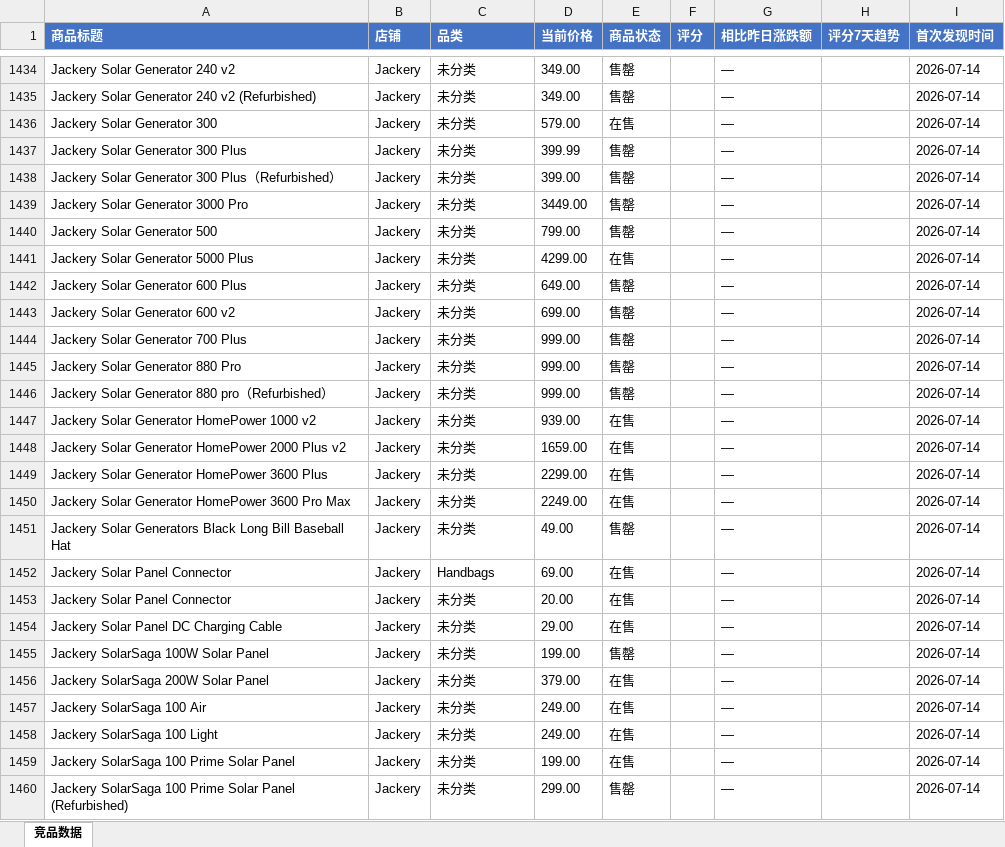
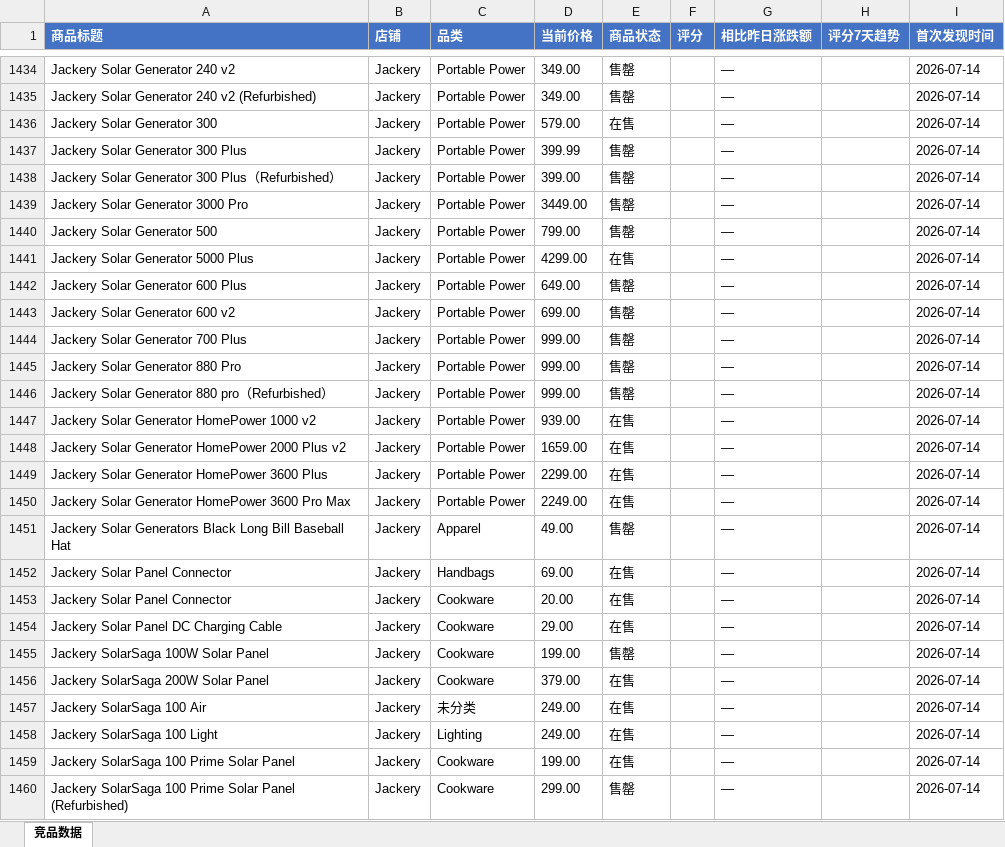
Before and after one commit to vggb98899-cmyk/competitor-monitor, an Excel workbook: output/竞品分析日报.xlsx, sheet 竞品数据, drawn as a sheet; only a part is shown, gaps mark what is left out; values as stored, in another font and other column widths than the file's, no borders; the diff covers the shown part only; the diff names each change by its address in the sheet, - before the commit and + after, or states it on an @@ line.

```diff
--- a/output/竞品分析日报.xlsx (sheet 竞品数据)
+++ b/output/竞品分析日报.xlsx (sheet 竞品数据)
-C1434:C1450 (品类): 未分类
+C1434:C1450 (品类): Portable Power
-C1451 (品类): 未分类
+C1451 (品类): Apparel
-C1453:C1456 (品类): 未分类
+C1453:C1456 (品类): Cookware
-C1458 (品类): 未分类
+C1458 (品类): Lighting
-C1459:C1460 (品类): 未分类
+C1459:C1460 (品类): Cookware
```
Also changed, not shown: 3 added rows, 3 removed rows, 14 moved rows and 209 edited cells elsewhere in this sheet, 6 other files.
